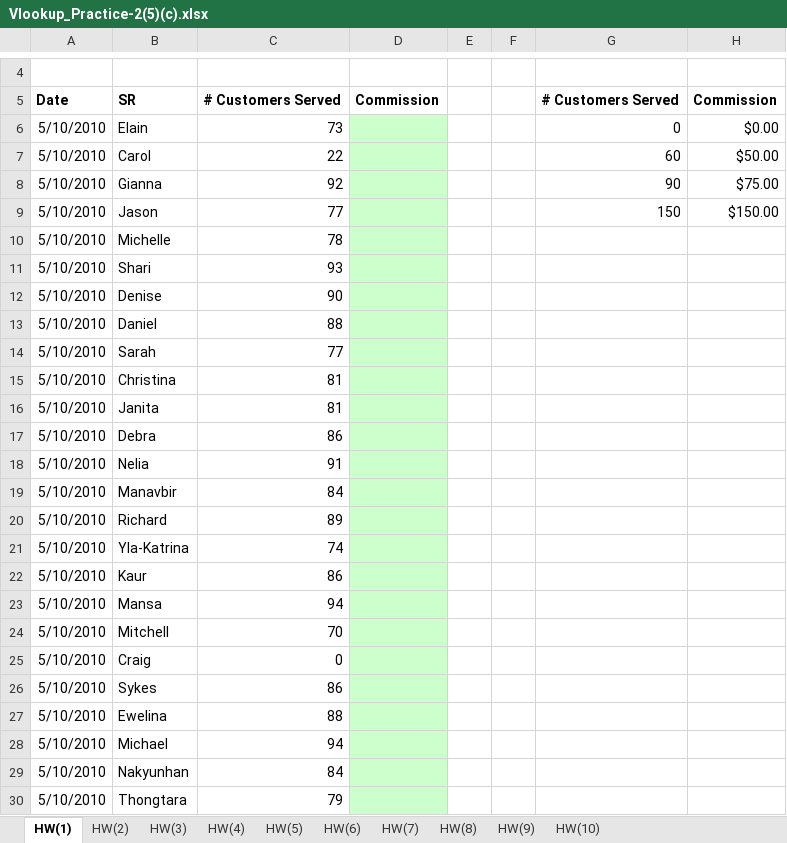
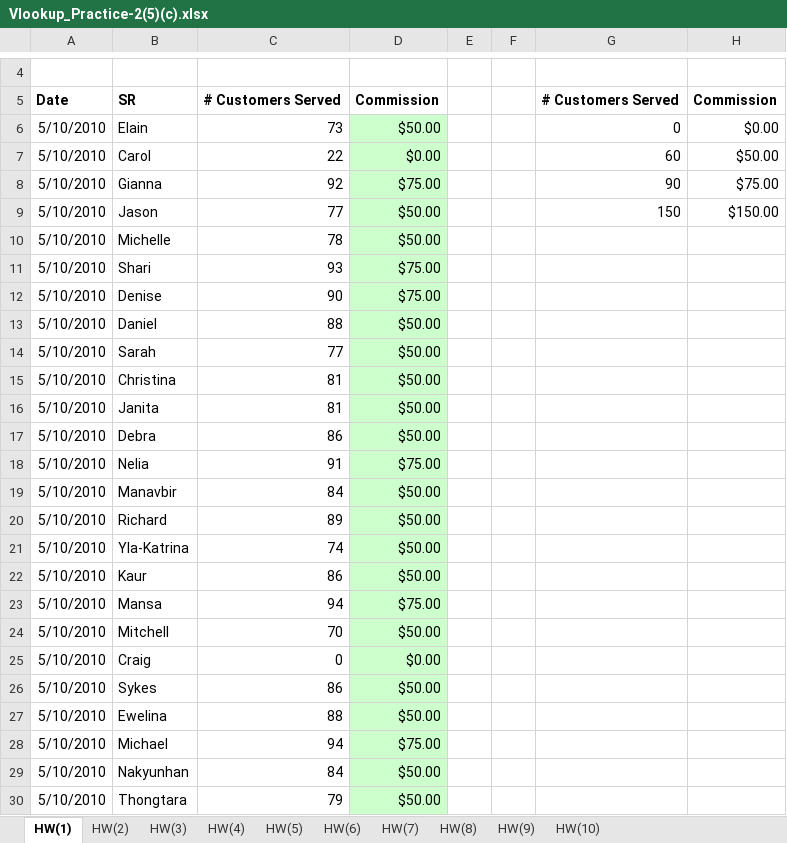
Before and after one commit to shubhansh-gupta25641082564/data_analytics_with_excel, an Excel workbook: LEVEL - 1/Vlookup_Practice-2(5)(c).xlsx, sheet HW(1), drawn as a sheet; only a part is shown, gaps mark what is left out; values as stored, in another font and other column widths than the file's, no borders; the diff names each change by its address in the sheet, - before the commit and + after, or states it on an @@ line.

```diff
--- a/LEVEL - 1/Vlookup_Practice-2(5)(c).xlsx (sheet HW(1))
+++ b/LEVEL - 1/Vlookup_Practice-2(5)(c).xlsx (sheet HW(1))
-D6: (empty)
+D6: $50.00
-D7: (empty)
+D7: $0.00
-D8: (empty)
+D8: $75.00
-D9:D10: (empty)
+D9:D10: $50.00
-D11:D12: (empty)
+D11:D12: $75.00
-D13:D17: (empty)
+D13:D17: $50.00
-D18: (empty)
+D18: $75.00
-D19:D22: (empty)
+D19:D22: $50.00
-D23: (empty)
+D23: $75.00
-D24: (empty)
+D24: $50.00
-D25: (empty)
+D25: $0.00
-D26:D27: (empty)
+D26:D27: $50.00
-D28: (empty)
+D28: $75.00
-D29:D30: (empty)
+D29:D30: $50.00
```
Also changed, not shown: sheet HW(2), sheet HW(3), sheet HW(9), sheet HW(7), sheet HW(6), sheet HW(4), 3 more sheets.
